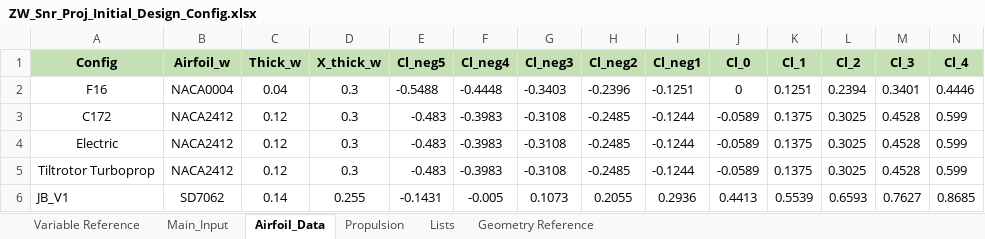
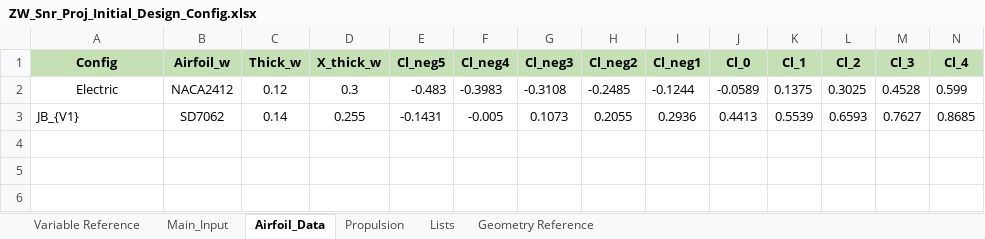
Before and after one commit to NoahJudelson/Team06_SeniorProj, an Excel workbook: USE_THIS_DESIGN_CODE/Input Excel Sheets/Design Configurations/ZW_Snr_Proj_Initial_Design_Config.xlsx, sheet Airfoil_Data, drawn as a sheet; only a part is shown; values as stored, in another font and other column widths than the file's, no borders; removed rows and columns are numbered as before the commit, all else as after; rows hold the shown columns only; the diff names each change by its address in the sheet, - before the commit and + after, or states it on an @@ line.

```diff
--- a/USE_THIS_DESIGN_CODE/Input Excel Sheets/Design Configurations/ZW_Snr_Proj_Initial_Design_Config.xlsx (sheet Airfoil_Data)
+++ b/USE_THIS_DESIGN_CODE/Input Excel Sheets/Design Configurations/ZW_Snr_Proj_Initial_Design_Config.xlsx (sheet Airfoil_Data)
-row 2: F16 | NACA0004 | 0.04 | 0.3 | -0.5488 | -0.4448 | -0.3403 | -0.2396 | -0.1251 | 0 | 0.1251 | 0.2394 | 0.3401 | 0.4446
-row 3: C172 | NACA2412 | 0.12 | 0.3 | -0.483 | -0.3983 | -0.3108 | -0.2485 | -0.1244 | -0.0589 | 0.1375 | 0.3025 | 0.4528 | 0.599
-row 5: Tiltrotor Turboprop | NACA2412 | 0.12 | 0.3 | -0.483 | -0.3983 | -0.3108 | -0.2485 | -0.1244 | -0.0589 | 0.1375 | 0.3025 | 0.4528 | 0.599
-A3 (Config): JB_V1
+A3 (Config): JB_{V1}
```
Also changed, not shown: sheet Main_Input, sheet Propulsion, formulas that keep their value.
